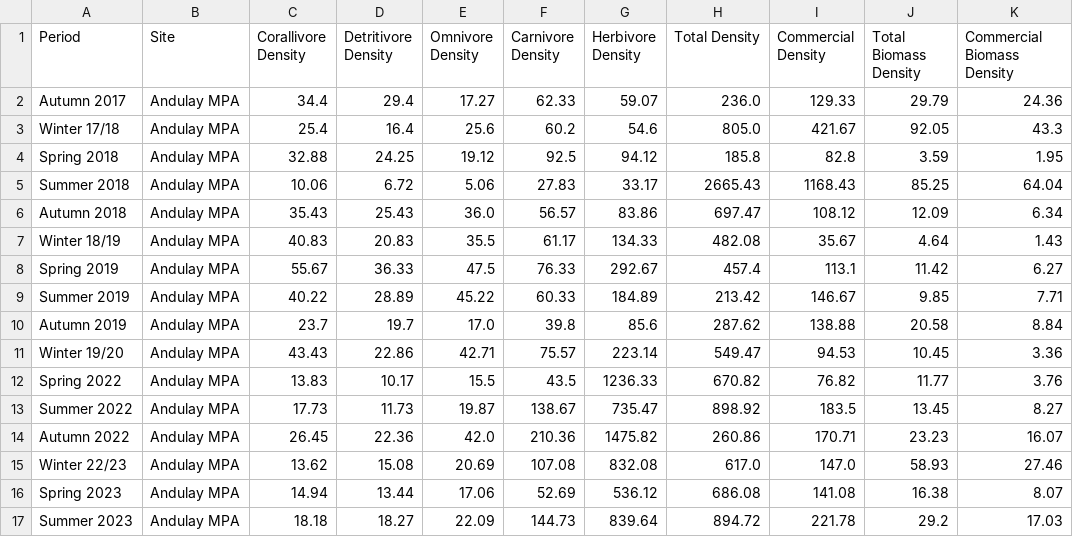
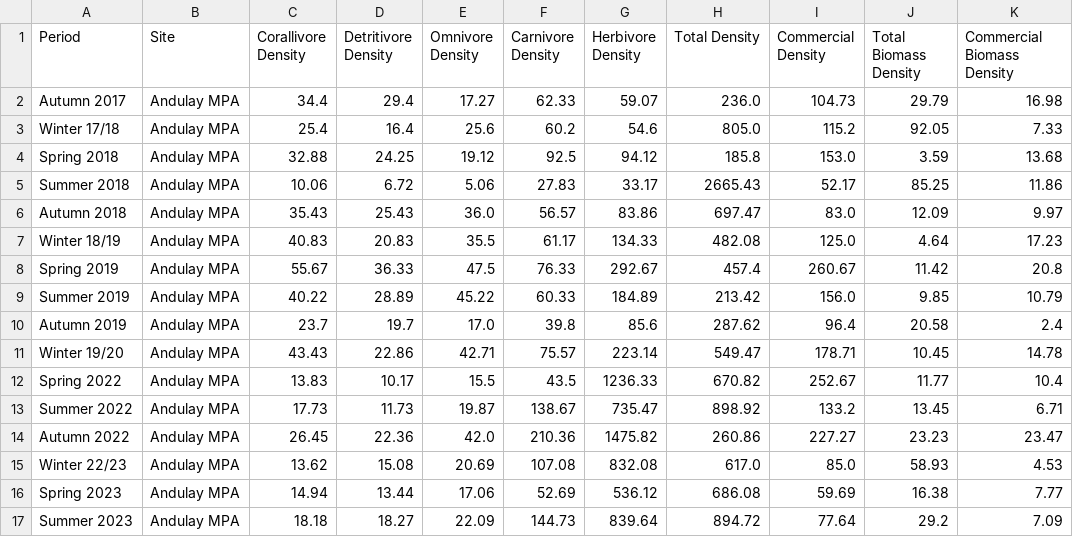
Before and after one commit to JMatthewsPH/MarineSurveyDashboard, a CSV file: attached_assets/MCP_Data/new_data/fish/seasonal/Andulay MPA.csv, drawn as a sheet; only a part is shown; the diff covers the shown part only.

```diff
--- a/attached_assets/MCP_Data/new_data/fish/seasonal/Andulay MPA.csv
+++ b/attached_assets/MCP_Data/new_data/fish/seasonal/Andulay MPA.csv
@@ -1,17 +1,17 @@
 Period,Site,Corallivore Density,Detritivore Density,Omnivore Density,Carnivore Density,Herbivore Density,Total Density,Commercial Density,Total Biomass Density,Commercial Biomass Density
-Autumn 2017,Andulay MPA,34.4,29.4,17.27,62.33,59.07,236.0,129.33,29.79,24.36
-Winter 17/18,Andulay MPA,25.4,16.4,25.6,60.2,54.6,805.0,421.67,92.05,43.3
-Spring 2018,Andulay MPA,32.88,24.25,19.12,92.5,94.12,185.8,82.8,3.59,1.95
-Summer 2018,Andulay MPA,10.06,6.72,5.06,27.83,33.17,2665.43,1168.43,85.25,64.04
-Autumn 2018,Andulay MPA,35.43,25.43,36.0,56.57,83.86,697.47,108.12,12.09,6.34
-Winter 18/19,Andulay MPA,40.83,20.83,35.5,61.17,134.33,482.08,35.67,4.64,1.43
-Spring 2019,Andulay MPA,55.67,36.33,47.5,76.33,292.67,457.4,113.1,11.42,6.27
-Summer 2019,Andulay MPA,40.22,28.89,45.22,60.33,184.89,213.42,146.67,9.85,7.71
-Autumn 2019,Andulay MPA,23.7,19.7,17.0,39.8,85.6,287.62,138.88,20.58,8.84
-Winter 19/20,Andulay MPA,43.43,22.86,42.71,75.57,223.14,549.47,94.53,10.45,3.36
-Spring 2022,Andulay MPA,13.83,10.17,15.5,43.5,1236.33,670.82,76.82,11.77,3.76
-Summer 2022,Andulay MPA,17.73,11.73,19.87,138.67,735.47,898.92,183.5,13.45,8.27
-Autumn 2022,Andulay MPA,26.45,22.36,42.0,210.36,1475.82,260.86,170.71,23.23,16.07
-Winter 22/23,Andulay MPA,13.62,15.08,20.69,107.08,832.08,617.0,147.0,58.93,27.46
-Spring 2023,Andulay MPA,14.94,13.44,17.06,52.69,536.12,686.08,141.08,16.38,8.07
-Summer 2023,Andulay MPA,18.18,18.27,22.09,144.73,839.64,894.72,221.78,29.2,17.03
+Autumn 2017,Andulay MPA,34.4,29.4,17.27,62.33,59.07,236.0,104.73,29.79,16.98
+Winter 17/18,Andulay MPA,25.4,16.4,25.6,60.2,54.6,805.0,115.2,92.05,7.33
+Spring 2018,Andulay MPA,32.88,24.25,19.12,92.5,94.12,185.8,153.0,3.59,13.68
+Summer 2018,Andulay MPA,10.06,6.72,5.06,27.83,33.17,2665.43,52.17,85.25,11.86
+Autumn 2018,Andulay MPA,35.43,25.43,36.0,56.57,83.86,697.47,83.0,12.09,9.97
+Winter 18/19,Andulay MPA,40.83,20.83,35.5,61.17,134.33,482.08,125.0,4.64,17.23
+Spring 2019,Andulay MPA,55.67,36.33,47.5,76.33,292.67,457.4,260.67,11.42,20.8
+Summer 2019,Andulay MPA,40.22,28.89,45.22,60.33,184.89,213.42,156.0,9.85,10.79
+Autumn 2019,Andulay MPA,23.7,19.7,17.0,39.8,85.6,287.62,96.4,20.58,2.4
+Winter 19/20,Andulay MPA,43.43,22.86,42.71,75.57,223.14,549.47,178.71,10.45,14.78
+Spring 2022,Andulay MPA,13.83,10.17,15.5,43.5,1236.33,670.82,252.67,11.77,10.4
+Summer 2022,Andulay MPA,17.73,11.73,19.87,138.67,735.47,898.92,133.2,13.45,6.71
+Autumn 2022,Andulay MPA,26.45,22.36,42.0,210.36,1475.82,260.86,227.27,23.23,23.47
+Winter 22/23,Andulay MPA,13.62,15.08,20.69,107.08,832.08,617.0,85.0,58.93,4.53
+Spring 2023,Andulay MPA,14.94,13.44,17.06,52.69,536.12,686.08,59.69,16.38,7.77
+Summer 2023,Andulay MPA,18.18,18.27,22.09,144.73,839.64,894.72,77.64,29.2,7.09
```
Also changed, not shown: 14 edited cells elsewhere in this file, attached_assets/MCP_Data/new_data/fish/seasonal/Basak Can-Unsang MPA.csv, attached_assets/MCP_Data/new_data/fish/seasonal/Guinsuan MPA.csv, 12 other files.
